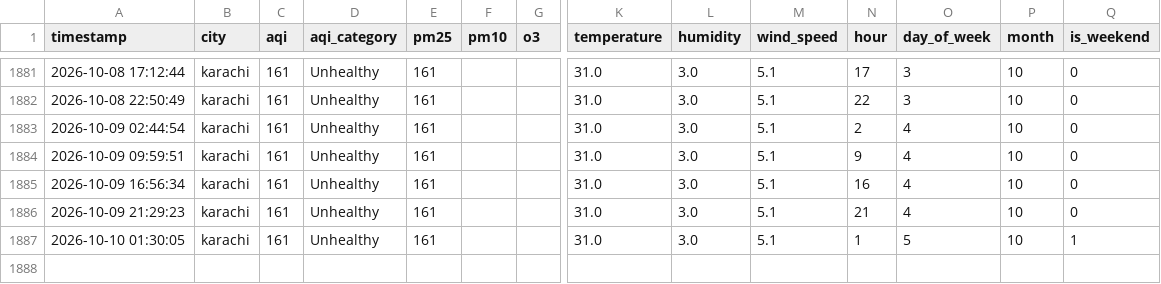
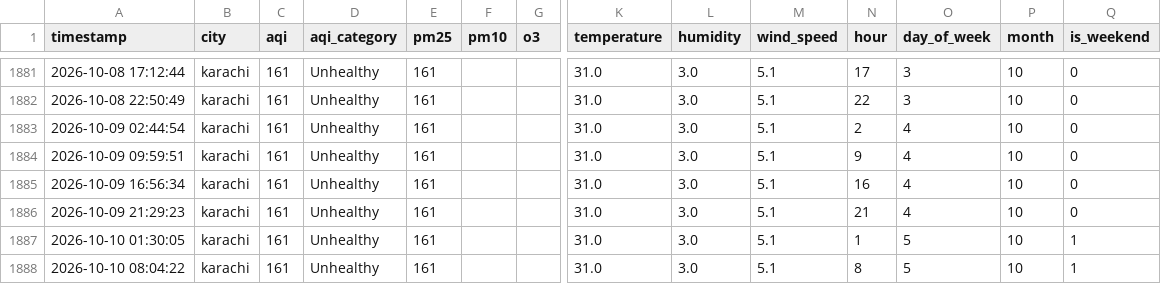
Before and after one commit to vinodkamani/AQI-Predictor, a CSV file: aqi_features.csv, drawn as a sheet; only a part is shown, gaps mark what is left out; rows hold the shown columns only; the diff names each change by its address in the sheet, - before the commit and + after, or states it on an @@ line.

```diff
--- a/aqi_features.csv
+++ b/aqi_features.csv
+row 1888: 2026-10-10 08:04:22 | karachi | 161 | Unhealthy | 161 |  |  | 31.0 | 3.0 | 5.1 | 8 | 5 | 10 | 1
```
